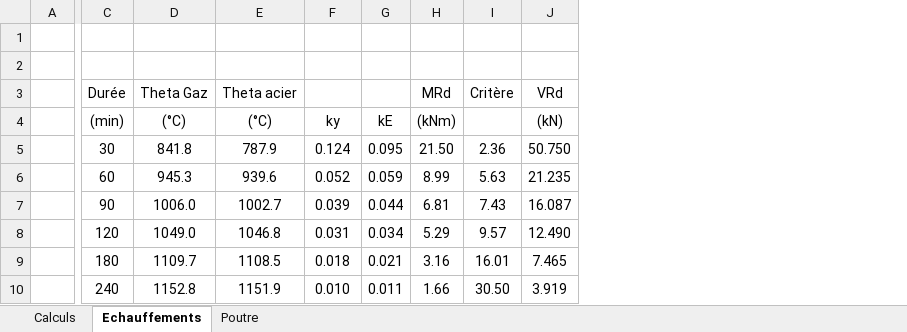
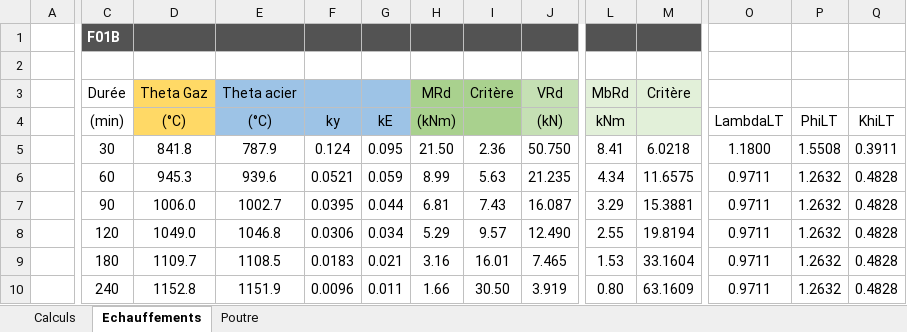
Before and after one commit to pomartin-cticm/ABCPMX, an Excel workbook: VALIDATION/CAS F01/CAS F01B.xlsm, sheet Echauffements, drawn as a sheet; only a part is shown, gaps mark what is left out; values as stored, in another font and other column widths than the file's, no borders; the diff covers the shown part only; the diff names each change by its address in the sheet, - before the commit and + after, or states it on an @@ line.

```diff
--- a/VALIDATION/CAS F01/CAS F01B.xlsm (sheet Echauffements)
+++ b/VALIDATION/CAS F01/CAS F01B.xlsm (sheet Echauffements)
+column L, rows 3-10: MbRd | kNm | 8.41 | 4.34 | 3.29 | 2.55 | 1.53 | 0.80
+column M, rows 3-10: Critère |  | 6.0218 | 11.6575 | 15.3881 | 19.8194 | 33.1604 | 63.1609
+column O, rows 4-10: LambdaLT | 1.1800 | 0.9711 | 0.9711 | 0.9711 | 0.9711 | 0.9711
+column P, rows 4-10: PhiLT | 1.5508 | 1.2632 | 1.2632 | 1.2632 | 1.2632 | 1.2632
+column Q, rows 4-10: KhiLT | 0.3911 | 0.4828 | 0.4828 | 0.4828 | 0.4828 | 0.4828
-C1: (empty)
+C1: F01B
-C1:J1 fill: none
+C1:J1 fill: #535353
-D3:D4 fill: none
+D3:D4 fill: #FFD966
-E3:G4 fill: none
+E3:G4 fill: #9DC3E6
-H3:I4 fill: none
+H3:I4 fill: #A9D18E
-J3:J4 fill: none
+J3:J4 fill: #C5E0B4
-F6: 0.052
+F6: 0.0521
-F7: 0.039
+F7: 0.0395
-F8: 0.031
+F8: 0.0306
-F9: 0.018
+F9: 0.0183
-F10: 0.010
+F10: 0.0096
```
Also changed, not shown: 1 added column and cell formats elsewhere in this sheet, sheet Poutre, VALIDATION/CAS F01/CAS F01.xlsm, VALIDATION/CAS F02/CAS F02.xlsm, 2 other files.
